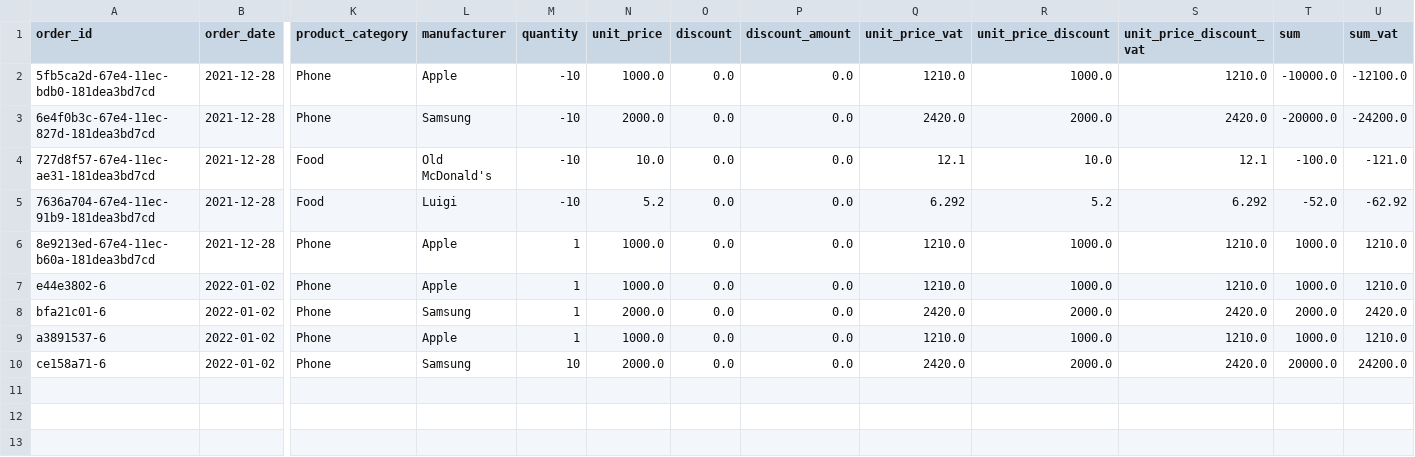
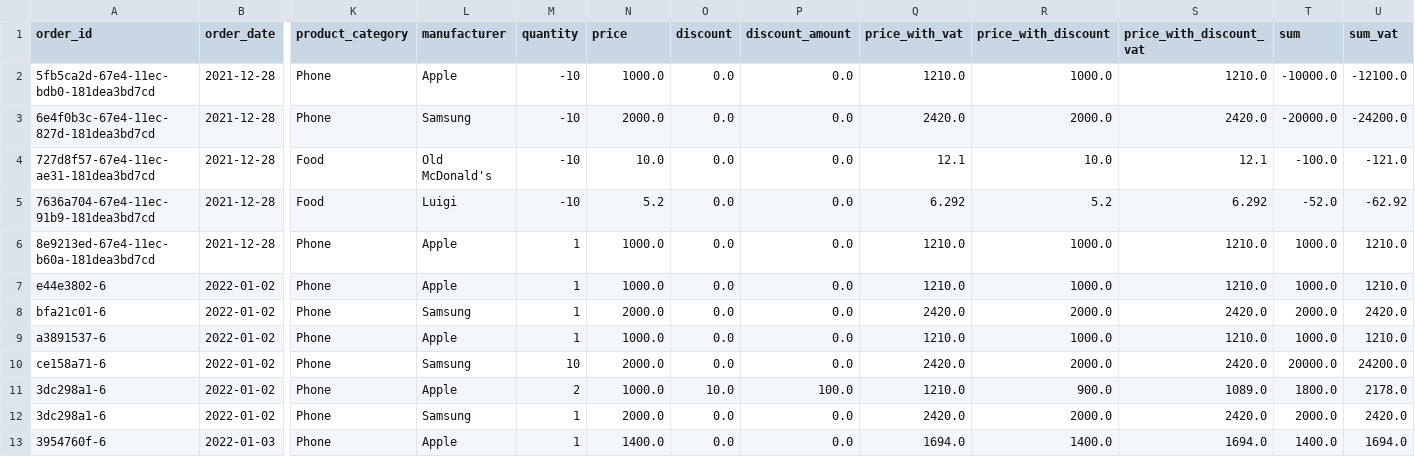
Before and after one commit to marloz/sandeliapp, a CSV file: data/order.csv, drawn as a sheet; only a part is shown, gaps mark what is left out; rows hold the shown columns only; the diff names each change by its address in the sheet, - before the commit and + after, or states it on an @@ line.

Commit message:
separated customer price factor from product cost, which is showed when checking inventory

```diff
--- a/data/order.csv
+++ b/data/order.csv
-N1: unit_price
+N1: price
-Q1: unit_price_vat
+Q1: price_with_vat
-R1: unit_price_discount
+R1: price_with_discount
-S1: unit_price_discount_vat
+S1: price_with_discount_vat
+row 11: 3dc298a1-6 | 2022-01-02 | Phone | Apple | 2 | 1000.0 | 10.0 | 100.0 | 1210.0 | 900.0 | 1089.0 | 1800.0 | 2178.0
+row 12: 3dc298a1-6 | 2022-01-02 | Phone | Samsung | 1 | 2000.0 | 0.0 | 0.0 | 2420.0 | 2000.0 | 2420.0 | 2000.0 | 2420.0
+row 13: 3954760f-6 | 2022-01-03 | Phone | Apple | 1 | 1400.0 | 0.0 | 0.0 | 1694.0 | 1400.0 | 1694.0 | 1400.0 | 1694.0
```
Also changed, not shown: data/customer.csv, data/product.csv, 4 other files.
